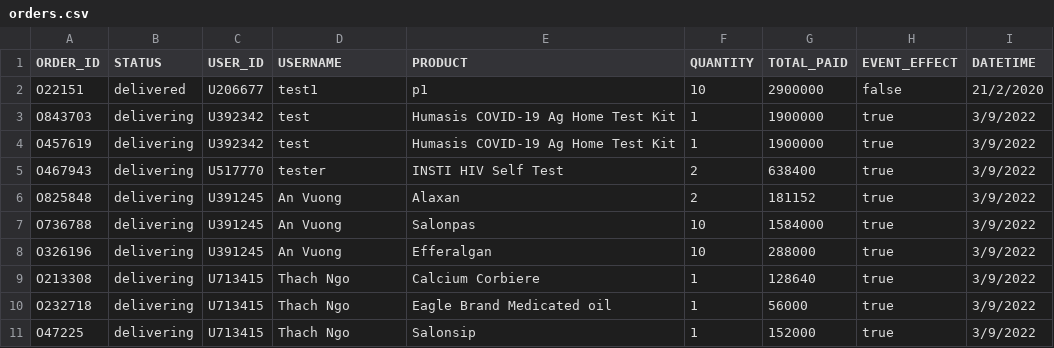
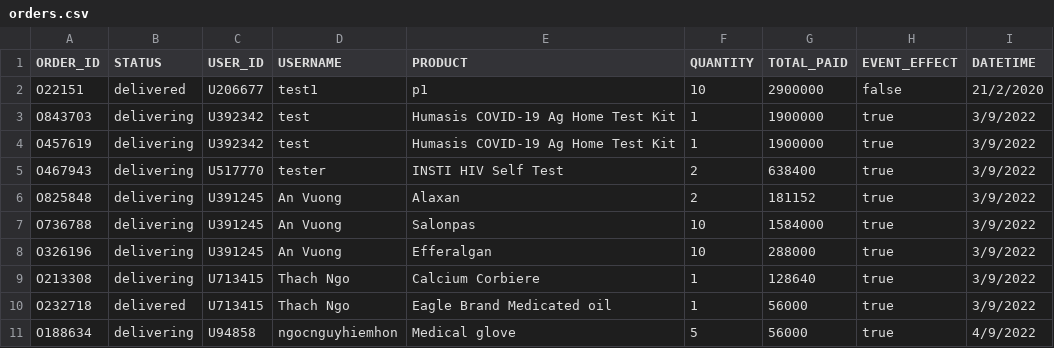
Before and after one commit to Ngoc-s3924496/COSC2081-Assignment-1, a CSV file: COSC2081-Assignment-1-Thach-Ngo-s3927021/Data/orders.csv, drawn as a sheet.

```diff
--- a/COSC2081-Assignment-1-Thach-Ngo-s3927021/Data/orders.csv
+++ b/COSC2081-Assignment-1-Thach-Ngo-s3927021/Data/orders.csv
@@ -9,3 +9,3 @@ O326196,delivering,U391245,An Vuong,Efferalgan,10,288000,true,3/9/2022
 O213308,delivering,U713415,Thach Ngo,Calcium Corbiere,1,128640,true,3/9/2022
-O232718,delivering,U713415,Thach Ngo,Eagle Brand Medicated oil,1,56000,true,3/9/2022
-O47225,delivering,U713415,Thach Ngo,Salonsip,1,152000,true,3/9/2022
+O232718,delivered,U713415,Thach Ngo,Eagle Brand Medicated oil,1,56000,true,3/9/2022
+O188634,delivering,U94858,ngocnguyhiemhon,Medical glove,5,56000,true,4/9/2022
```
Also changed, not shown: COSC2081-Assignment-1-Thach-Ngo-s3927021/Data/members.csv, COSC2081-Assignment-1-Thach-Ngo-s3927021/Data/products.csv, 17 other files.
